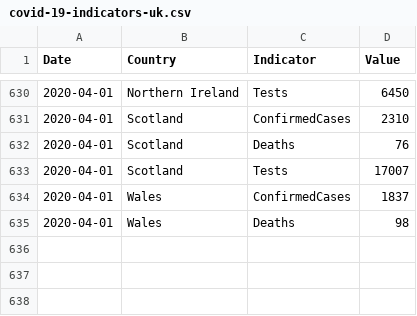
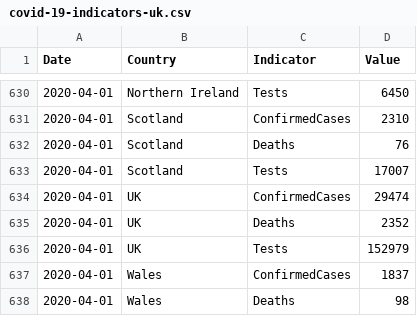
Before and after one commit to tomwhite/covid-19-uk-data, a CSV file: data/covid-19-indicators-uk.csv, drawn as a sheet; only a part is shown, gaps mark what is left out; the diff names each change by its address in the sheet, - before the commit and + after, or states it on an @@ line.

```diff
--- a/data/covid-19-indicators-uk.csv
+++ b/data/covid-19-indicators-uk.csv
+row 634: 2020-04-01 | UK | ConfirmedCases | 29474
+row 635: 2020-04-01 | UK | Deaths | 2352
+row 636: 2020-04-01 | UK | Tests | 152979
```
Also changed, not shown: data/covid-19-totals-uk.csv, 2 other files.
